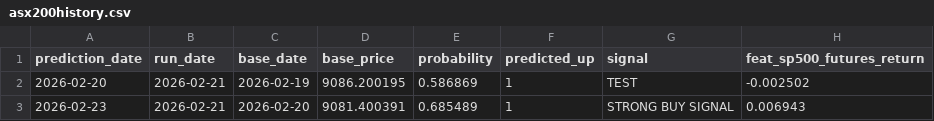
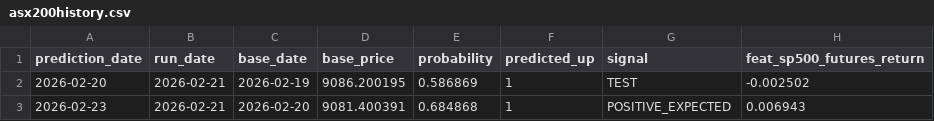
Before and after one commit to mpinnuck/AusSuperPredictor, a CSV file: data/asx200history.csv, drawn as a sheet; only a part is shown; the diff names each change by its address in the sheet, - before the commit and + after, or states it on an @@ line.

```diff
--- a/data/asx200history.csv
+++ b/data/asx200history.csv
-E3 (probability): 0.685489
+E3 (probability): 0.684868
-G3 (signal): STRONG BUY SIGNAL
+G3 (signal): POSITIVE_EXPECTED
```
Also changed, not shown: 2 other files.
